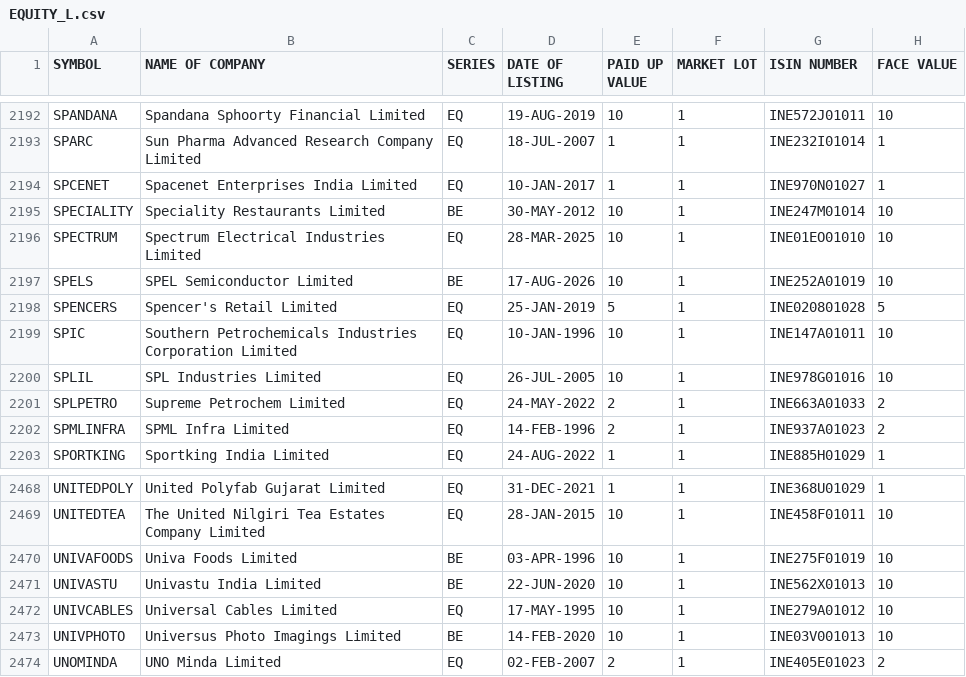
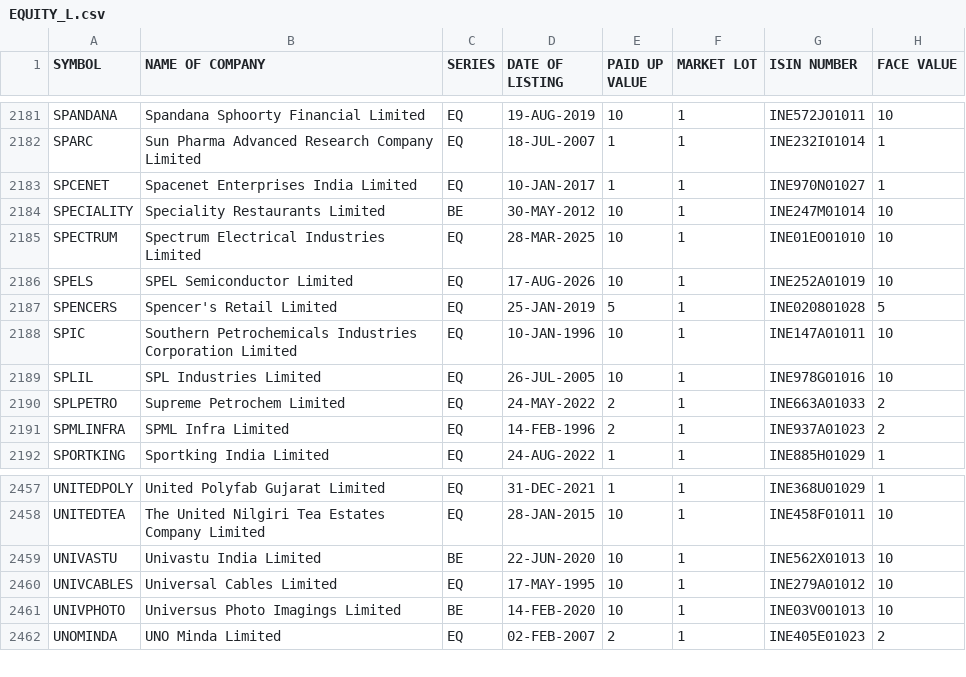
Before and after one commit to digitalshra1/stock325, a CSV file: data/universe/EQUITY_L.csv, drawn as a sheet; only a part is shown, gaps mark what is left out; the diff covers the shown part only.

```diff
--- a/data/universe/EQUITY_L.csv
+++ b/data/universe/EQUITY_L.csv
@@ -2196,3 +2185,3 @@ SPECIALITY,Speciality Restaurants Limited,BE,30-MAY-2012,10,1,INE247M01014,10
 SPECTRUM,Spectrum Electrical Industries Limited,EQ,28-MAR-2025,10,1,INE01EO01010,10
-SPELS,SPEL Semiconductor Limited,BE,17-AUG-2026,10,1,INE252A01019,10
+SPELS,SPEL Semiconductor Limited,EQ,17-AUG-2026,10,1,INE252A01019,10
 SPENCERS,Spencer's Retail Limited,EQ,25-JAN-2019,5,1,INE020801028,5
@@ -2469,3 +2458,2 @@ UNITEDPOLY,United Polyfab Gujarat Limited,EQ,31-DEC-2021,1,1,INE368U01029,1
 UNITEDTEA,The United Nilgiri Tea Estates Company Limited,EQ,28-JAN-2015,10,1,INE458F01011,10
-UNIVAFOODS,Univa Foods Limited,BE,03-APR-1996,10,1,INE275F01019,10
 UNIVASTU,Univastu India Limited,BE,22-JUN-2020,10,1,INE562X01013,10
```
Also changed, not shown: 11 removed rows elsewhere in this file.
